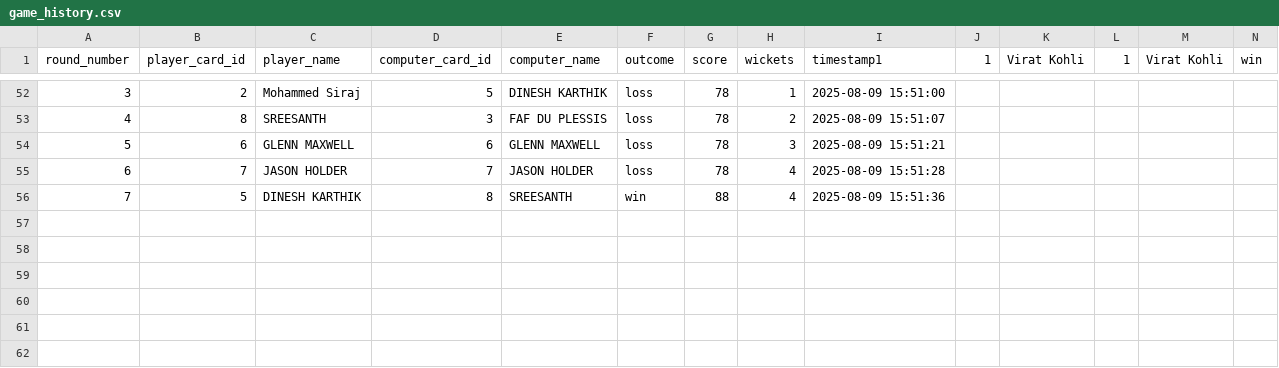
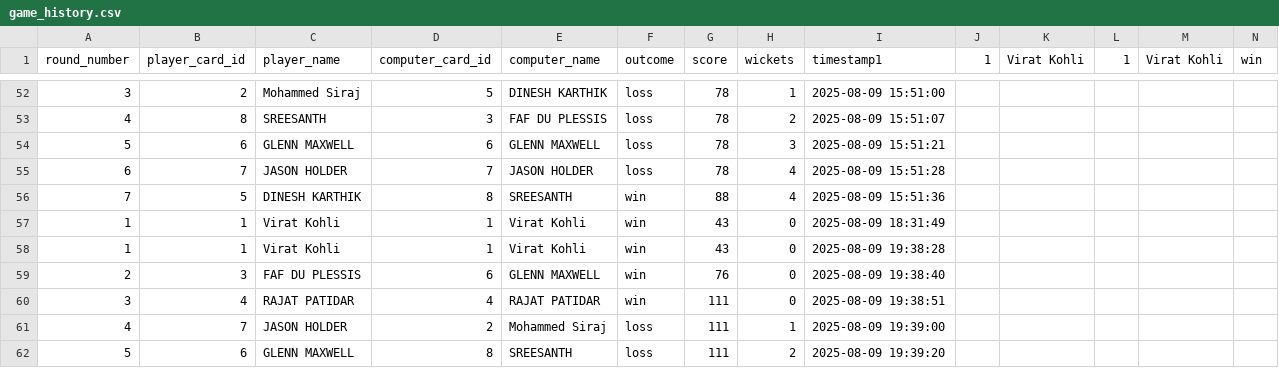
Before and after one commit to Johnmax21/s7, a CSV file: s7app/game_history.csv, drawn as a sheet; only a part is shown, gaps mark what is left out; rows hold the shown columns only; the diff names each change by its address in the sheet, - before the commit and + after, or states it on an @@ line.

```diff
--- a/s7app/game_history.csv
+++ b/s7app/game_history.csv
+row 57: 1 | 1 | Virat Kohli | 1 | Virat Kohli | win | 43 | 0 | 2025-08-09 18:31:49
+row 58: 1 | 1 | Virat Kohli | 1 | Virat Kohli | win | 43 | 0 | 2025-08-09 19:38:28
+row 59: 2 | 3 | FAF DU PLESSIS | 6 | GLENN MAXWELL | win | 76 | 0 | 2025-08-09 19:38:40
+row 60: 3 | 4 | RAJAT PATIDAR | 4 | RAJAT PATIDAR | win | 111 | 0 | 2025-08-09 19:38:51
+row 61: 4 | 7 | JASON HOLDER | 2 | Mohammed Siraj | loss | 111 | 1 | 2025-08-09 19:39:00
+row 62: 5 | 6 | GLENN MAXWELL | 8 | SREESANTH | loss | 111 | 2 | 2025-08-09 19:39:20
```
Also changed, not shown: 2 other files.
